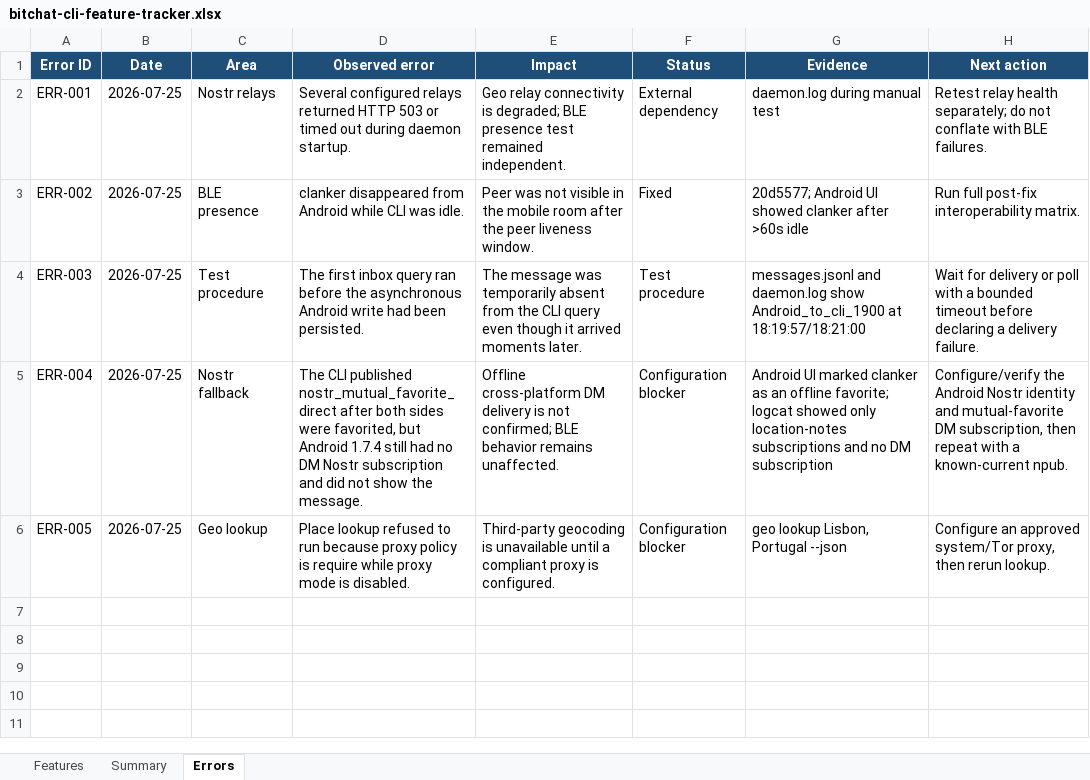
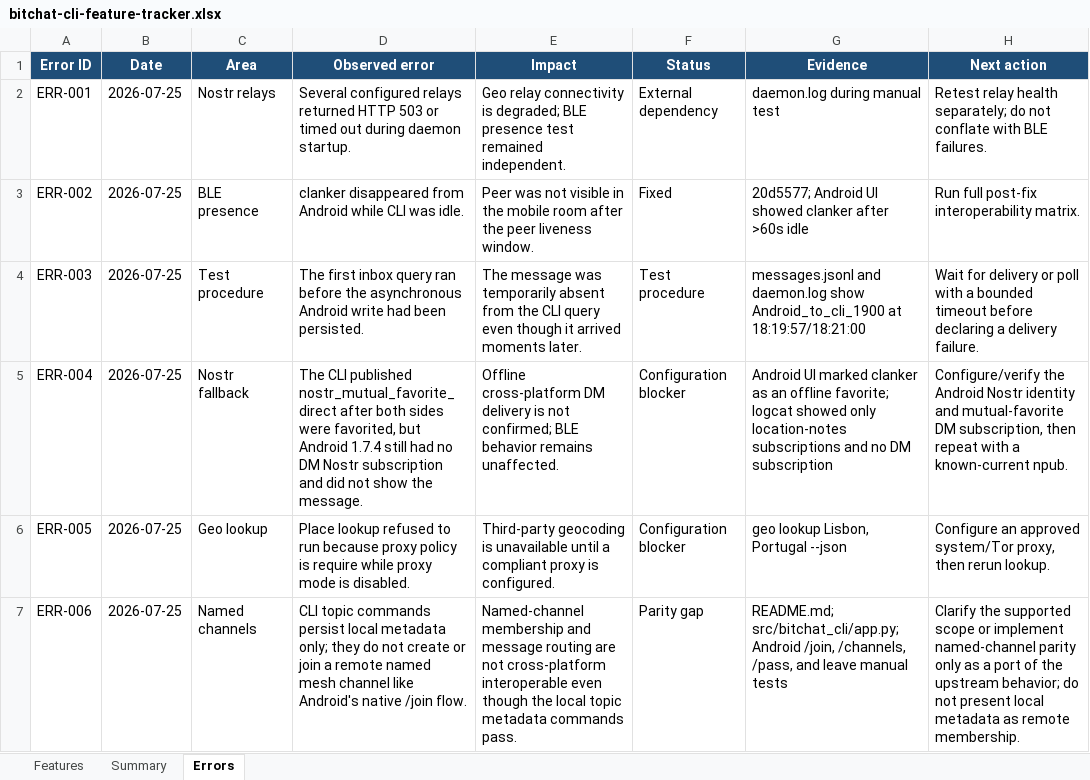
Before and after one commit to brenorb/bitchat-cli, an Excel workbook: bitchat-cli-feature-tracker.xlsx, sheet Errors, drawn as a sheet; values as stored, in another font and other column widths than the file's, no borders; the diff names each change by its address in the sheet, - before the commit and + after, or states it on an @@ line.

Commit message:
test: record named channel parity evidence

```diff
--- a/bitchat-cli-feature-tracker.xlsx (sheet Errors)
+++ b/bitchat-cli-feature-tracker.xlsx (sheet Errors)
+row 7: ERR-006 | 2026-07-25 | Named channels | CLI topic commands persist local metadata only; they do not create or join a remote named mesh channel like Android's native /join flow. | Named-channel membership and message routing are not cross-platform interoperable even though the local topic metadata commands pass. | Parity gap | README.md; src/bitchat_cli/app.py; Android /join, /channels, /pass, and leave manual tests | Clarify the supported scope or implement named-channel parity only as a port of the upstream behavior; do not present local metadata as remote membership.
```
Also changed, not shown: sheet Summary, sheet Features, 1 other file.
